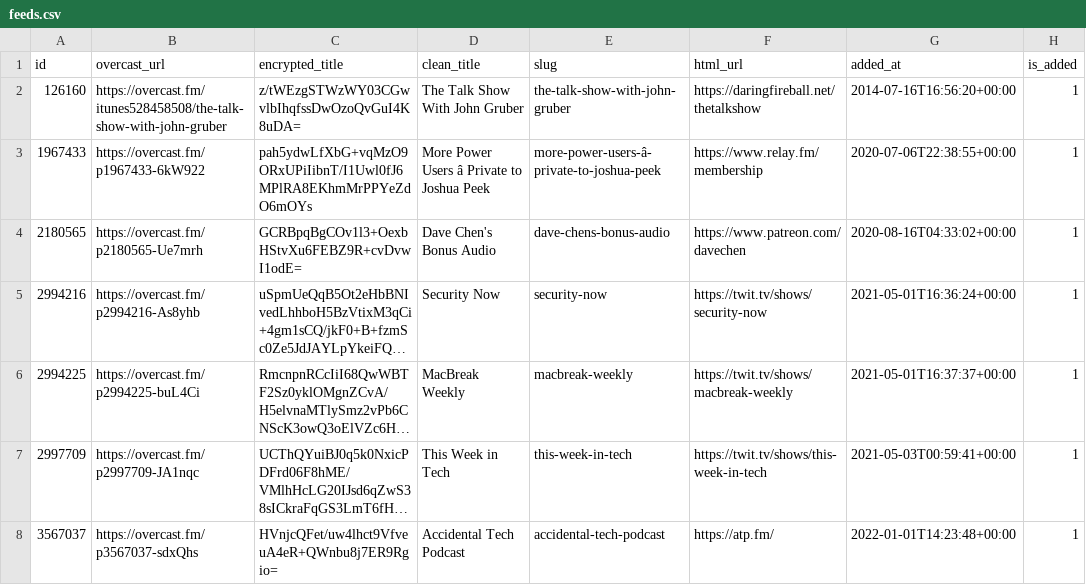
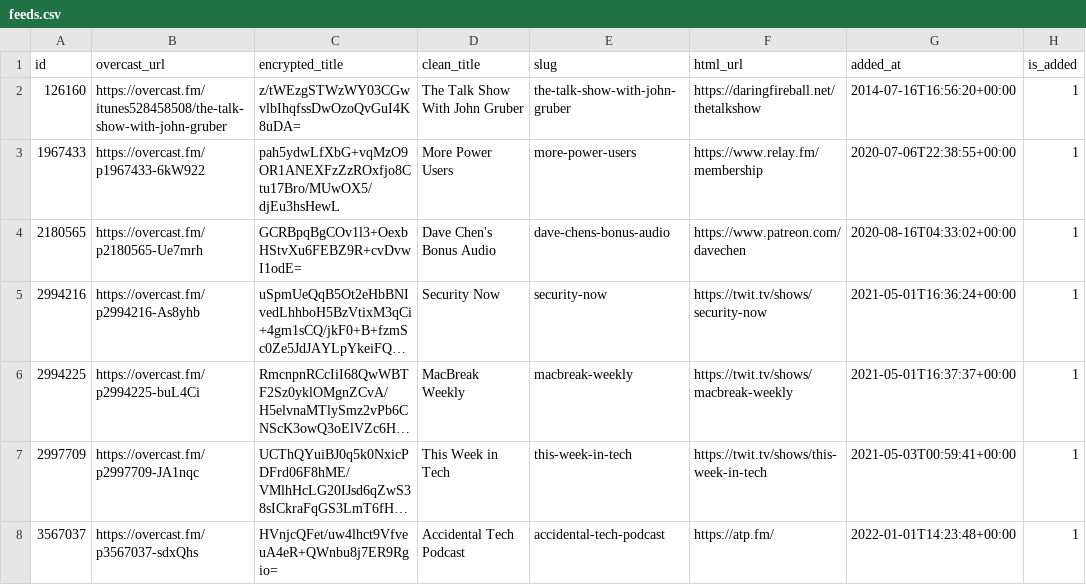
Before and after one commit to josh/overcast-data, a CSV file: feeds.csv, drawn as a sheet; only a part is shown; long unchanged cells end in …; the diff names each change by its address in the sheet, - before the commit and + after, or states it on an @@ line.

```diff
--- a/feeds.csv
+++ b/feeds.csv
-C3 (encrypted_title): pah5ydwLfXbG+vqMzO9ORxUPiIibnT/I1Uwl0fJ6MPlRA8EKhmMrPPYeZdO6mOYs
+C3 (encrypted_title): pah5ydwLfXbG+vqMzO9OR1ANEXFzZzROxfjo8Ctu17Bro/MUwOX5/djEu3hsHewL
-D3 (clean_title): More Power Users â Private to Joshua Peek
+D3 (clean_title): More Power Users
-E3 (slug): more-power-users-â-private-to-joshua-peek
+E3 (slug): more-power-users
```
Also changed, not shown: 1 other file.
